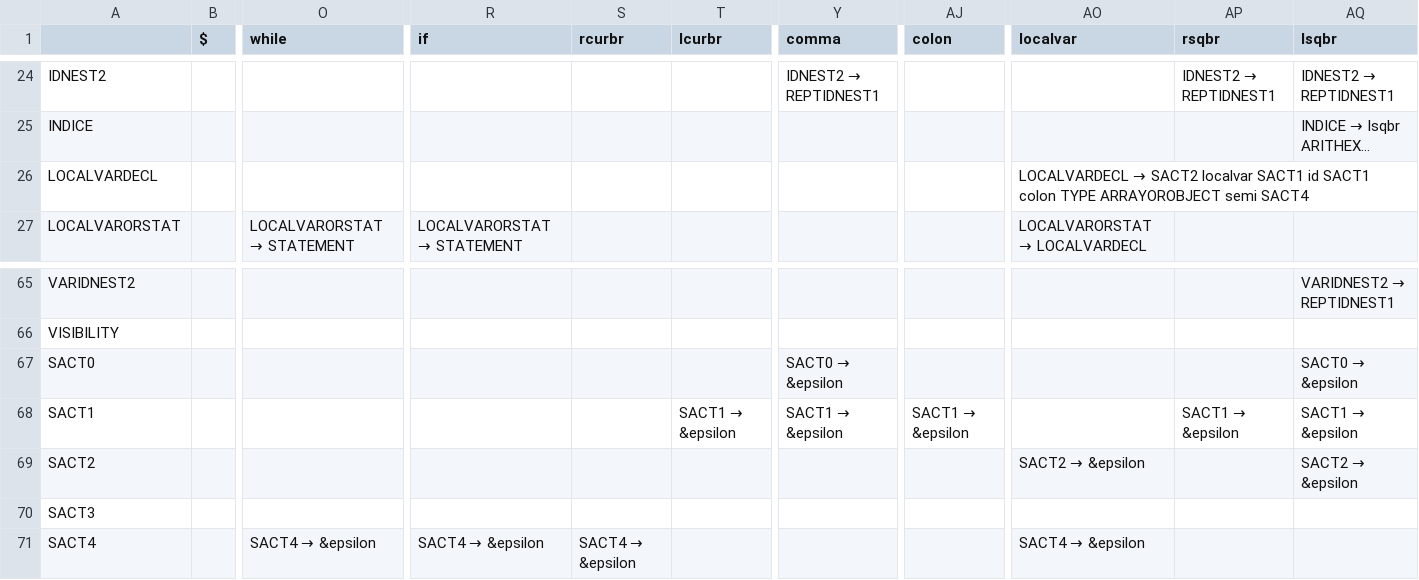
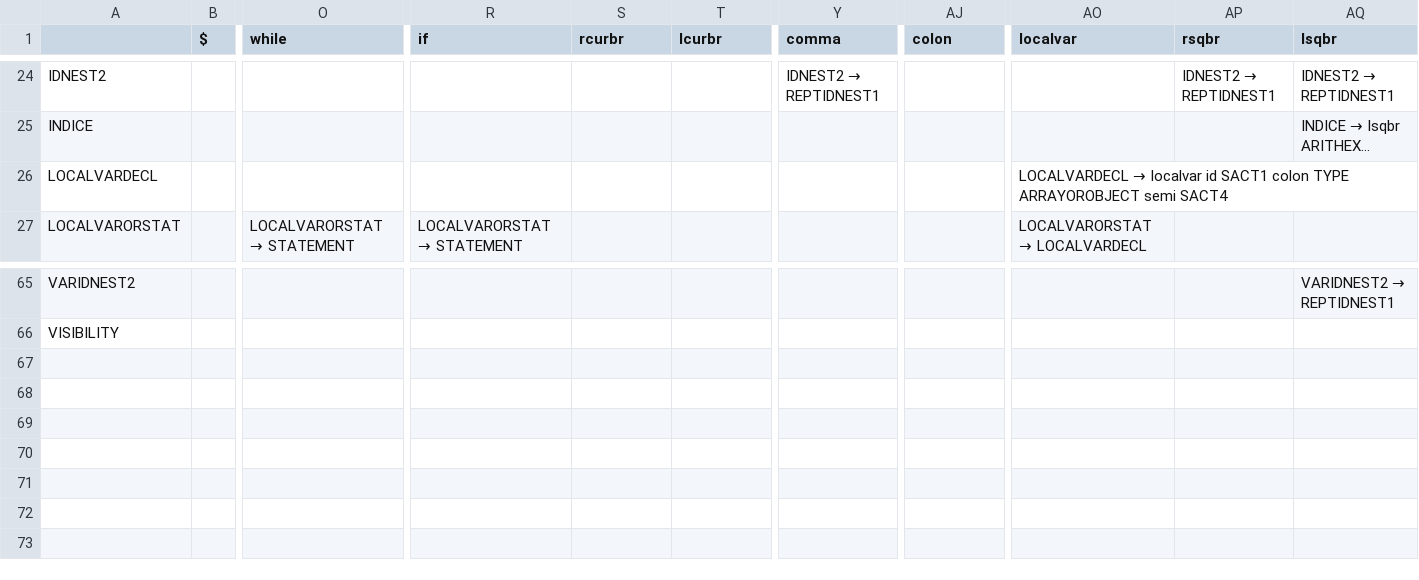
Before and after one commit to malhimaira/COMP442, a CSV file: COMP 442/parsing/parsingTable.csv, drawn as a sheet; only a part is shown, gaps mark what is left out; long unchanged cells end in …; rows hold the shown columns only; the diff names each change by its address in the sheet, - before the commit and + after, or states it on an @@ line.

```diff
--- a/COMP 442/parsing/parsingTable.csv
+++ b/COMP 442/parsing/parsingTable.csv
@@ AO26 (localvar): LOCALVARDECL → SACT2 localvar SACT1 id SACT1… → LOCALVARDECL → localvar id SACT1… @@
-row 67: SACT0 |  |  |  |  |  | SACT0 → &epsilon |  |  |  | SACT0 → &epsilon
-row 68: SACT1 |  |  |  |  | SACT1 → &epsilon | SACT1 → &epsilon | SACT1 → &epsilon |  | SACT1 → &epsilon | SACT1 → &epsilon
-row 69: SACT2 |  |  |  |  |  |  |  | SACT2 → &epsilon |  | SACT2 → &epsilon
-row 70: SACT3
-row 71: SACT4 |  | SACT4 → &epsilon | SACT4 → &epsilon | SACT4 → &epsilon |  |  |  | SACT4 → &epsilon
```
Also changed, not shown: 6 other files.
